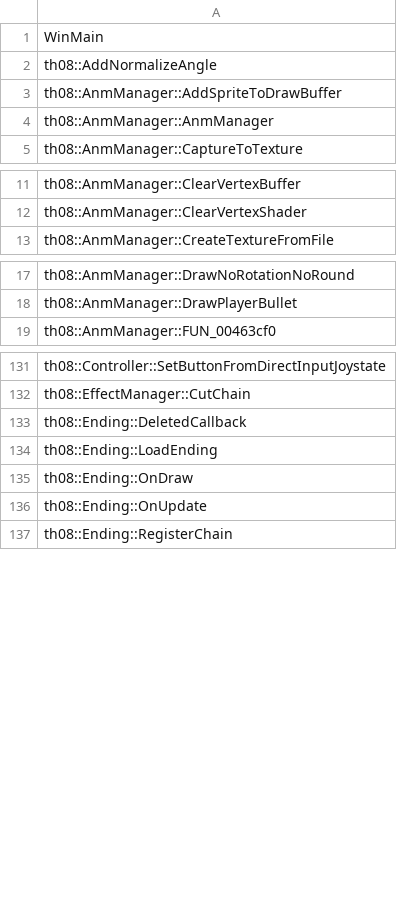
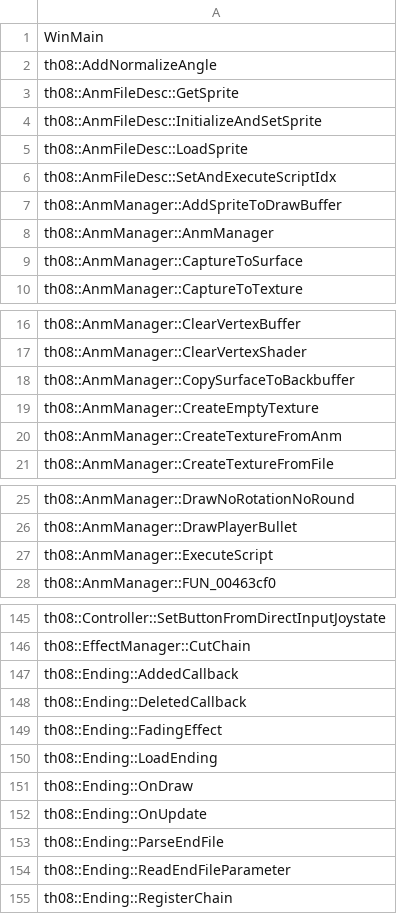
Before and after one commit to Patchouli-CN/th08_dec, a CSV file: config/implemented.csv, drawn as a sheet; only a part is shown, gaps mark what is left out; the diff covers the shown part only; the diff names each change by its address in the sheet, - before the commit and + after, or states it on an @@ line.

Commit message:
Register 28 more fn_diff-100% functions
Broad fn_diff sweep of unregistered th08:: functions found 28 more that
already match 100% (Ending::AddedCallback/ParseEndFile/FadingEffect,
Background::RegisterChain/DeletedCallback, TextHelper render helpers,
Supervisor::LoadDat/StartupThread, etc). Function count 73.06% -> 77.99%,
byte accuracy 7.38% -> 9.31%.

```diff
--- a/config/implemented.csv
+++ b/config/implemented.csv
+row 3: th08::AnmFileDesc::GetSprite
+row 4: th08::AnmFileDesc::InitializeAndSetSprite
+row 5: th08::AnmFileDesc::LoadSprite
+row 6: th08::AnmFileDesc::SetAndExecuteScriptIdx
+row 9: th08::AnmManager::CaptureToSurface
+row 18: th08::AnmManager::CopySurfaceToBackbuffer
+row 19: th08::AnmManager::CreateEmptyTexture
+row 20: th08::AnmManager::CreateTextureFromAnm
+row 27: th08::AnmManager::ExecuteScript
+row 147: th08::Ending::AddedCallback
+row 149: th08::Ending::FadingEffect
+row 153: th08::Ending::ParseEndFile
+row 154: th08::Ending::ReadEndFileParameter
```
Also changed, not shown: 15 added rows elsewhere in this file, 2 other files.
